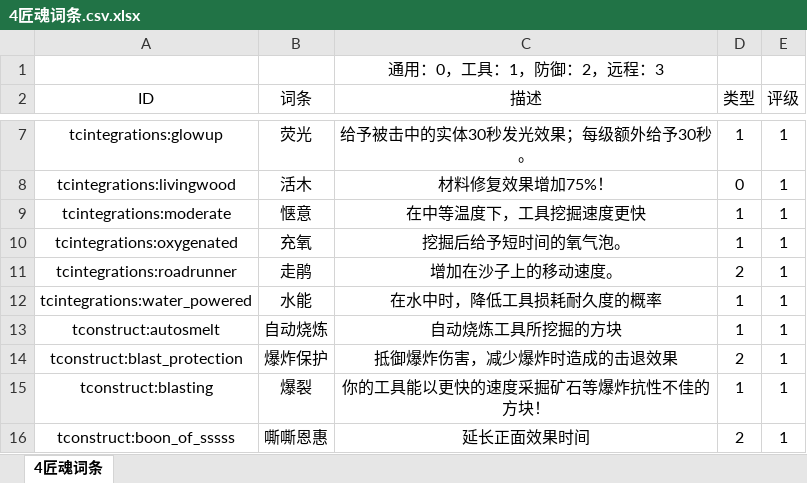
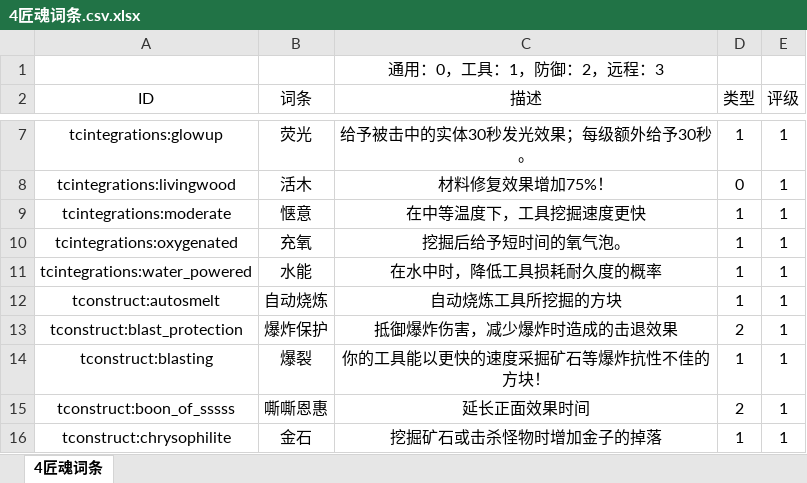
Before and after one commit to Tonywww2/Palmon-Modpack, an Excel workbook: dev_stuffs/4匠魂词条.csv.xlsx, sheet 4匠魂词条, drawn as a sheet; only a part is shown, gaps mark what is left out; the shorter side is filled out with more unchanged rows; values as stored, in another font and other column widths than the file's, no borders; the diff names each change by its address in the sheet, - before the commit and + after, or states it on an @@ line.

```diff
--- a/dev_stuffs/4匠魂词条.csv.xlsx (sheet 4匠魂词条)
+++ b/dev_stuffs/4匠魂词条.csv.xlsx (sheet 4匠魂词条)
-row 11: tcintegrations:roadrunner | 走鹃 | 增加在沙子上的移动速度。 | 2 | 1
```
Also changed, not shown: dev_stuffs/3匠魂.xlsx, 17 other files.
